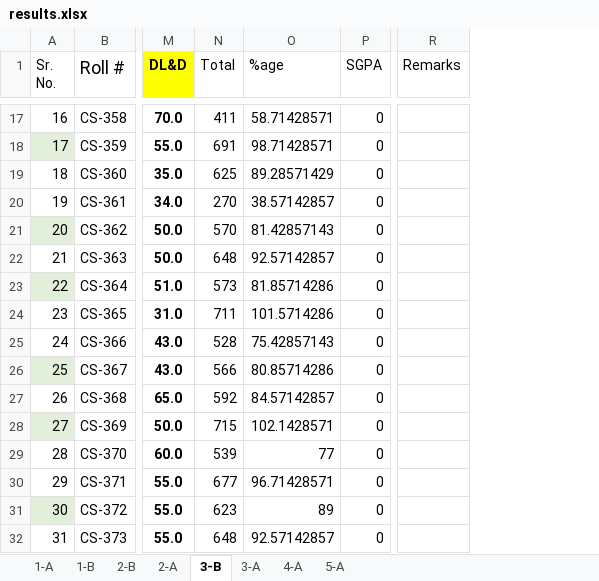
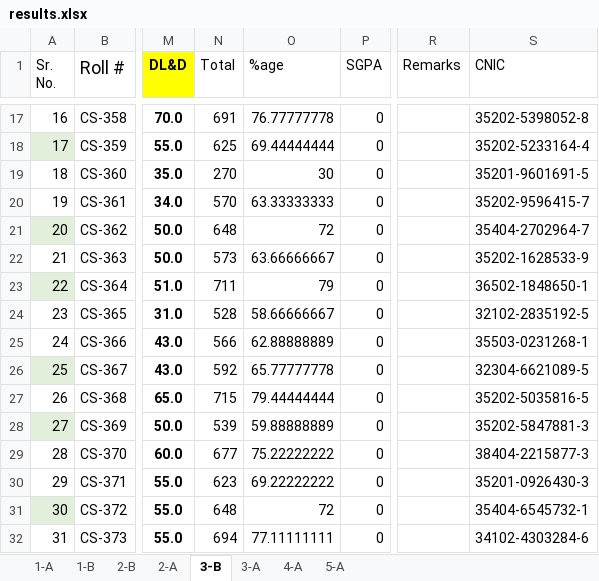
Before and after one commit to xeeshan-zs/marks, an Excel workbook: assets/results.xlsx, sheet 3-B, drawn as a sheet; only a part is shown, gaps mark what is left out; values as stored, in another font and other column widths than the file's, no borders; charts and pictures not drawn; the diff covers the shown part only; the diff names each change by its address in the sheet, - before the commit and + after, or states it on an @@ line.

```diff
--- a/assets/results.xlsx (sheet 3-B)
+++ b/assets/results.xlsx (sheet 3-B)
+column S (CNIC), rows 17-32: 35202-5398052-8 | 35202-5233164-4 | 35201-9601691-5 | 35202-9596415-7 | 35404-2702964-7 | 35202-1628533-9 | 36502-1848650-1 | 32102-2835192-5 | 35503-0231268-1 | 32304-6621089-5 | 35202-5035816-5 | 35202-5847881-3 | 38404-2215877-3 | 35201-0926430-3 | 35404-6545732-1 | 34102-4303284-6
-N17 (Total): 411
+N17 (Total): 691
-O17 (%age): 58.71428571
+O17 (%age): 76.77777778
-N18 (Total): 691
+N18 (Total): 625
-O18 (%age): 98.71428571
+O18 (%age): 69.44444444
-N19 (Total): 625
+N19 (Total): 270
-O19 (%age): 89.28571429
+O19 (%age): 30
-N20 (Total): 270
+N20 (Total): 570
-O20 (%age): 38.57142857
+O20 (%age): 63.33333333
-N21 (Total): 570
+N21 (Total): 648
-O21 (%age): 81.42857143
+O21 (%age): 72
-N22 (Total): 648
+N22 (Total): 573
-O22 (%age): 92.57142857
+O22 (%age): 63.66666667
-N23 (Total): 573
+N23 (Total): 711
-O23 (%age): 81.85714286
+O23 (%age): 79
-N24 (Total): 711
+N24 (Total): 528
-O24 (%age): 101.5714286
+O24 (%age): 58.66666667
-N25 (Total): 528
+N25 (Total): 566
-O25 (%age): 75.42857143
+O25 (%age): 62.88888889
-N26 (Total): 566
+N26 (Total): 592
-O26 (%age): 80.85714286
+O26 (%age): 65.77777778
-N27 (Total): 592
+N27 (Total): 715
-O27 (%age): 84.57142857
+O27 (%age): 79.44444444
-N28 (Total): 715
+N28 (Total): 539
-O28 (%age): 102.1428571
+O28 (%age): 59.88888889
-N29 (Total): 539
+N29 (Total): 677
-O29 (%age): 77
+O29 (%age): 75.22222222
-N30 (Total): 677
+N30 (Total): 623
-O30 (%age): 96.71428571
+O30 (%age): 69.22222222
-N31 (Total): 623
+N31 (Total): 648
-O31 (%age): 89
+O31 (%age): 72
-N32 (Total): 648
+N32 (Total): 694
-O32 (%age): 92.57142857
+O32 (%age): 77.11111111
```
Also changed, not shown: 39 edited cells and cell formats elsewhere in this sheet, sheet 2-B.
